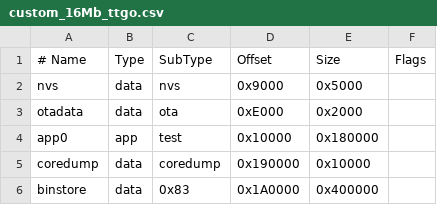
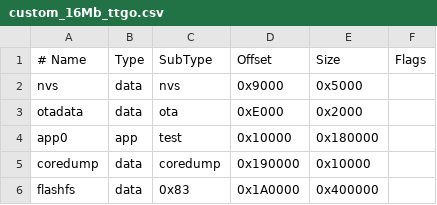
Before and after one commit to Dnzeet/Launcher, a CSV file: support_files/custom_16Mb_ttgo.csv, drawn as a sheet.

Commit message:
Add files via upload

```diff
--- a/support_files/custom_16Mb_ttgo.csv
+++ b/support_files/custom_16Mb_ttgo.csv
@@ -5,2 +5,2 @@ app0,       app,  test,      0x10000,  0x180000,
 coredump,   data, coredump,  0x190000, 0x10000,
-binstore,   data, 0x83,      0x1A0000, 0x400000,
+flashfs,    data, 0x83,      0x1A0000, 0x400000,
```
